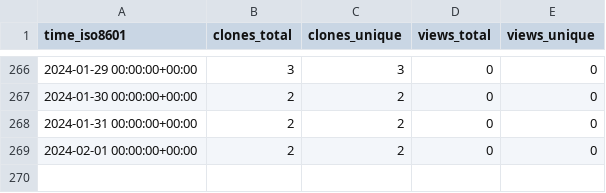
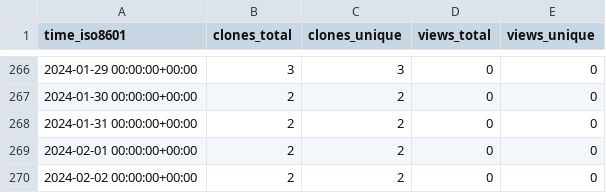
Before and after one commit to hhollandmoritz/git_guide, a CSV file: hhollandmoritz/git_guide/ghrs-data/views_clones_aggregate.csv, drawn as a sheet; only a part is shown, gaps mark what is left out.

```diff
--- a/hhollandmoritz/git_guide/ghrs-data/views_clones_aggregate.csv
+++ b/hhollandmoritz/git_guide/ghrs-data/views_clones_aggregate.csv
@@ -269 +269,2 @@ time_iso8601,clones_total,clones_unique,views_total,views_unique
 2024-02-01 00:00:00+00:00,2,2,0,0
+2024-02-02 00:00:00+00:00,2,2,0,0
```
Also changed, not shown: 1 other file.
